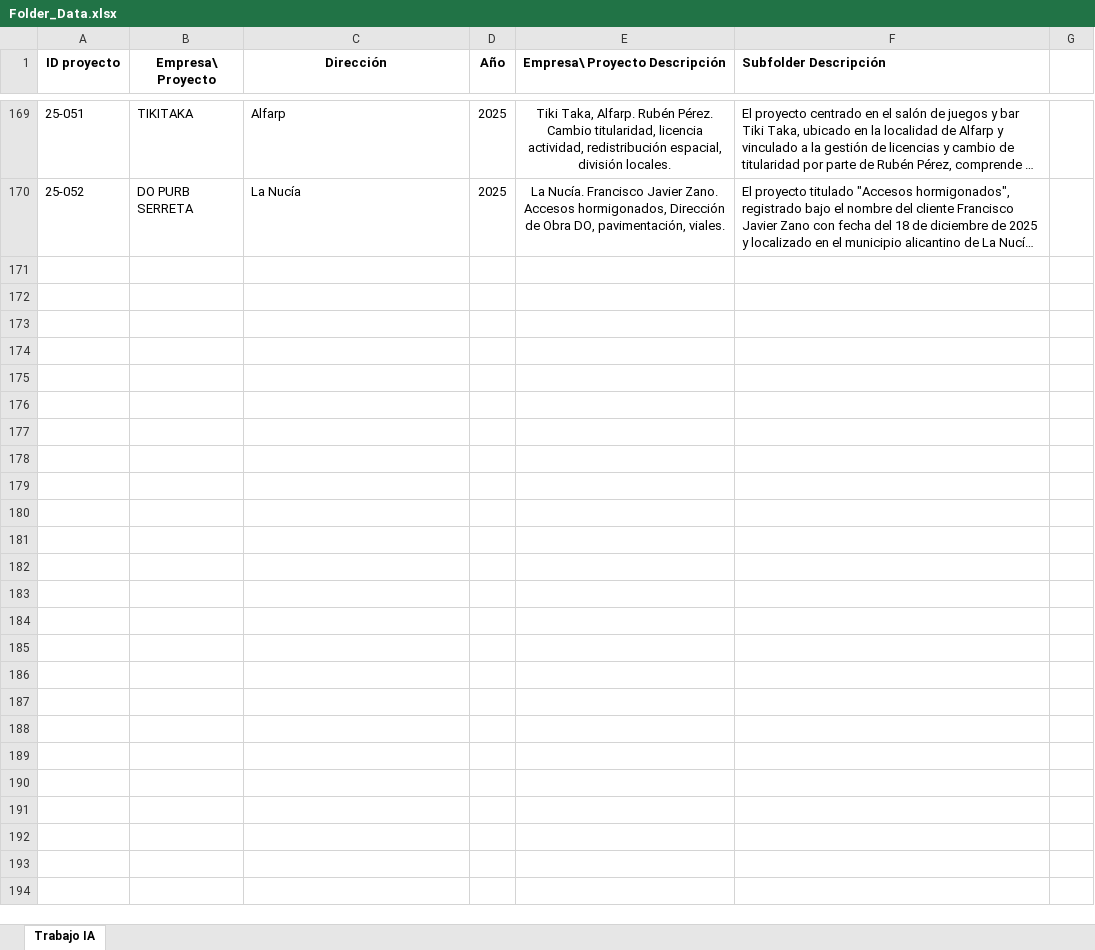
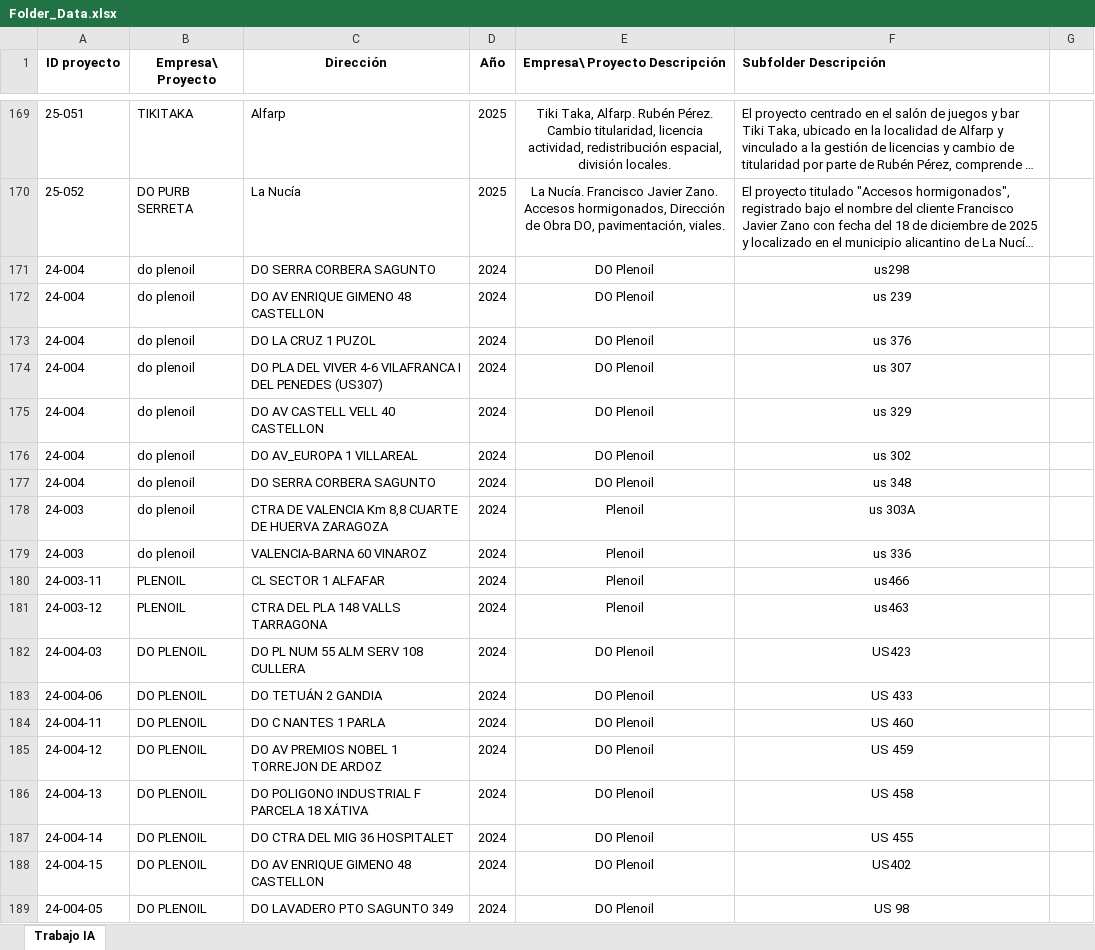
Before and after one commit to katayoon-kobraei/INGEVIA-Email-Assistance, an Excel workbook: payload/app/Folder_Data.xlsx, sheet Trabajo IA, drawn as a sheet; only a part is shown, gaps mark what is left out; long unchanged cells end in …; values as stored, in another font and other column widths than the file's, no borders; the diff covers the shown part only; the diff names each change by its address in the sheet, - before the commit and + after, or states it on an @@ line.

Commit message:
Updated dataset

```diff
--- a/payload/app/Folder_Data.xlsx (sheet Trabajo IA)
+++ b/payload/app/Folder_Data.xlsx (sheet Trabajo IA)
+row 171: 24-004 | do plenoil | DO SERRA CORBERA SAGUNTO | 2024 | DO Plenoil | us298
+row 172: 24-004 | do plenoil | DO AV ENRIQUE GIMENO 48 CASTELLON | 2024 | DO Plenoil | us 239
+row 173: 24-004 | do plenoil | DO LA CRUZ 1 PUZOL | 2024 | DO Plenoil | us 376
+row 174: 24-004 | do plenoil | DO PLA DEL VIVER 4-6 VILAFRANCA I DEL PENEDES (US307) | 2024 | DO Plenoil | us 307
+row 175: 24-004 | do plenoil | DO AV CASTELL VELL 40 CASTELLON | 2024 | DO Plenoil | us 329
+row 176: 24-004 | do plenoil | DO AV_EUROPA 1 VILLAREAL | 2024 | DO Plenoil | us 302
+row 177: 24-004 | do plenoil | DO SERRA CORBERA SAGUNTO | 2024 | DO Plenoil | us 348
+row 178: 24-003 | do plenoil | CTRA DE VALENCIA Km 8,8 CUARTE DE HUERVA ZARAGOZA | 2024 | Plenoil | us 303A
+row 179: 24-003 | do plenoil | VALENCIA-BARNA 60 VINAROZ | 2024 | Plenoil | us 336
+row 180: 24-003-11 | PLENOIL | CL SECTOR 1 ALFAFAR | 2024 | Plenoil | us466
+row 181: 24-003-12 | PLENOIL | CTRA DEL PLA 148 VALLS TARRAGONA | 2024 | Plenoil | us463
+row 182: 24-004-03 | DO PLENOIL | DO PL NUM 55 ALM SERV 108 CULLERA | 2024 | DO Plenoil | US423
+row 183: 24-004-06 | DO PLENOIL | DO TETUÁN 2 GANDIA | 2024 | DO Plenoil | US 433
+row 184: 24-004-11 | DO PLENOIL | DO C NANTES 1 PARLA | 2024 | DO Plenoil | US 460
+row 185: 24-004-12 | DO PLENOIL | DO AV PREMIOS NOBEL 1 TORREJON DE ARDOZ | 2024 | DO Plenoil | US 459
+row 186: 24-004-13 | DO PLENOIL | DO POLIGONO INDUSTRIAL F PARCELA 18 XÁTIVA | 2024 | DO Plenoil | US 458
+row 187: 24-004-14 | DO PLENOIL | DO CTRA DEL MIG 36 HOSPITALET | 2024 | DO Plenoil | US 455
+row 188: 24-004-15 | DO PLENOIL | DO AV ENRIQUE GIMENO 48 CASTELLON | 2024 | DO Plenoil | US402
+row 189: 24-004-05 | DO PLENOIL | DO LAVADERO PTO SAGUNTO 349 | 2024 | DO Plenoil | US 98
```
Also changed, not shown: 31 added rows elsewhere in this sheet.
